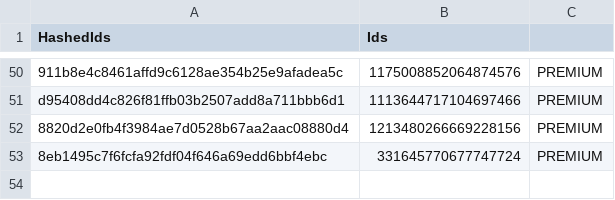
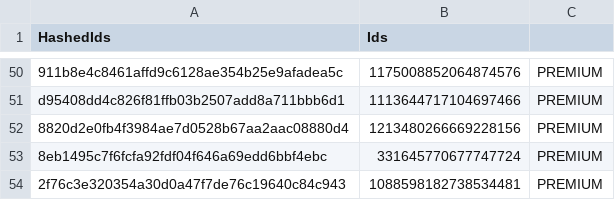
Before and after one commit to vertex-peak/API, a CSV file: API.csv, drawn as a sheet; only a part is shown, gaps mark what is left out.

Commit message:
Update Premium/Booster CSV

```diff
--- a/API.csv
+++ b/API.csv
@@ -53 +53,2 @@ d95408dd4c826f81ffb03b2507add8a711bbb6d1,1113644717104697466,PREMIUM
 8eb1495c7f6fcfa92fdf04f646a69edd6bbf4ebc,331645770677747724,PREMIUM
+2f76c3e320354a30d0a47f7de76c19640c84c943,1088598182738534481,PREMIUM
```
